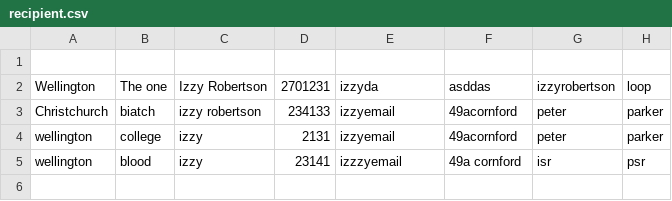
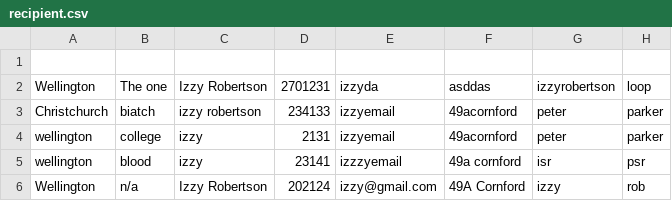
Before and after one commit to izzyrobertson/CS103_Assignment1, a CSV file: recipient.csv, drawn as a sheet.

```diff
--- a/recipient.csv
+++ b/recipient.csv
@@ -5 +5,2 @@ wellington,college,izzy,2131,izzyemail,49acornford,peter,parker,
 wellington,blood,izzy,23141,izzzyemail,49a cornford,isr,psr,
+Wellington,n/a,Izzy Robertson,202124,izzy@gmail.com,49A Cornford,izzy,rob,
```
Also changed, not shown: donor.csv, 10 other files.
